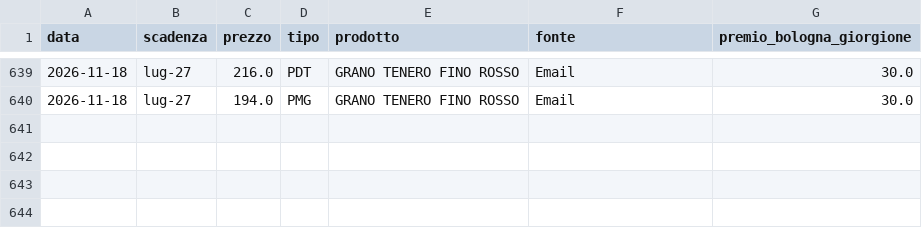
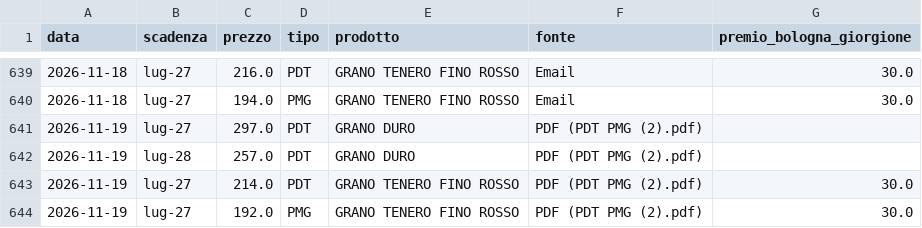
Before and after one commit to lucamancio1975-sys/Prezzi_Futures_Cereali, a CSV file: data/storico_prezzi.csv, drawn as a sheet; only a part is shown, gaps mark what is left out.

```diff
--- a/data/storico_prezzi.csv
+++ b/data/storico_prezzi.csv
@@ -640 +640,5 @@
 2026-11-18;lug-27;194.0;PMG;GRANO TENERO FINO ROSSO;Email;30.0
+2026-11-19;lug-27;297.0;PDT;GRANO DURO;PDF (PDT  PMG (2).pdf);
+2026-11-19;lug-28;257.0;PDT;GRANO DURO;PDF (PDT  PMG (2).pdf);
+2026-11-19;lug-27;214.0;PDT;GRANO TENERO FINO ROSSO;PDF (PDT  PMG (2).pdf);30.0
+2026-11-19;lug-27;192.0;PMG;GRANO TENERO FINO ROSSO;PDF (PDT  PMG (2).pdf);30.0
```
